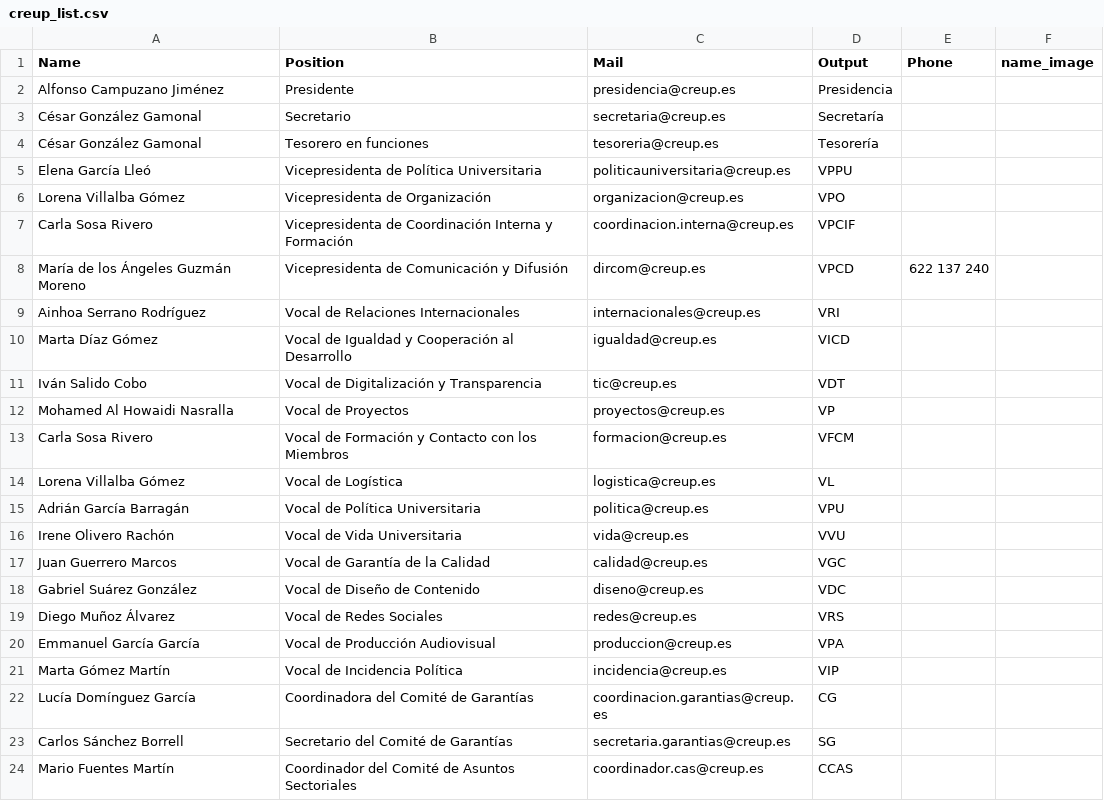
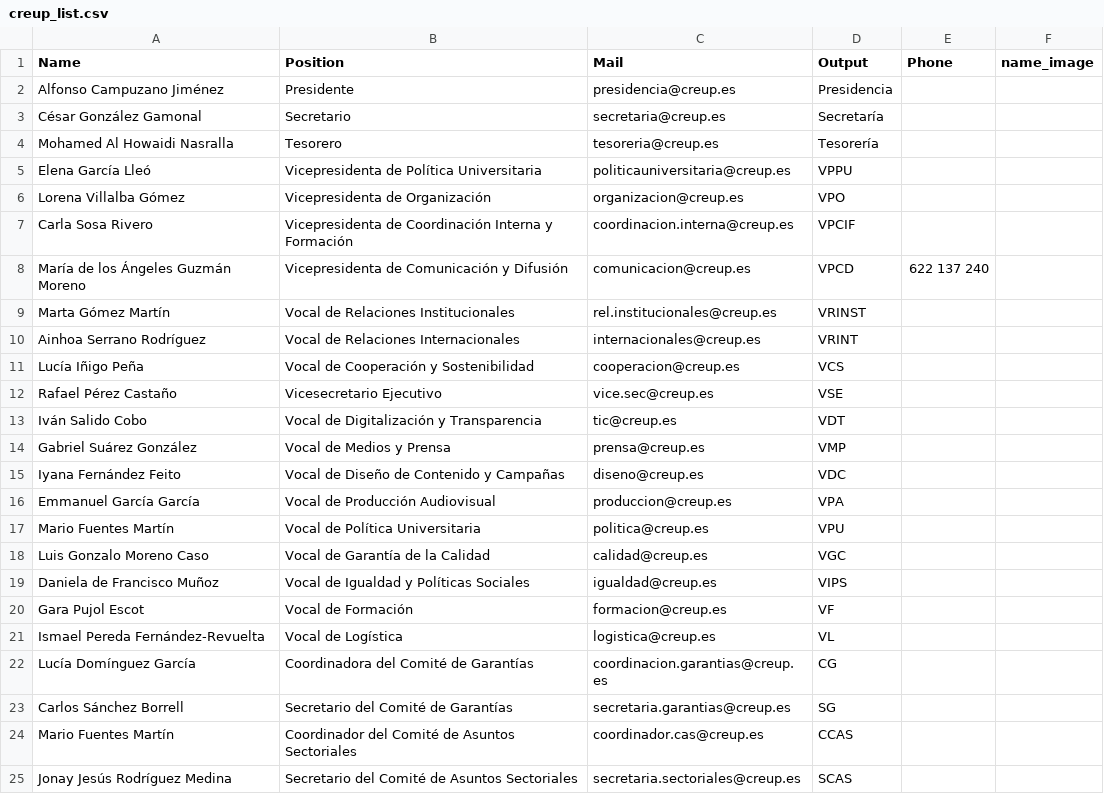
Before and after one commit to ComicIvans/mail-signatures, a CSV file: creup_list.csv, drawn as a sheet; only a part is shown; the shorter side is filled out with more unchanged rows.

```diff
--- a/creup_list.csv
+++ b/creup_list.csv
@@ -3,3 +3,3 @@ Alfonso Campuzano Jiménez,Presidente,presidencia@creup.es,Presidencia,,
 César González Gamonal,Secretario,secretaria@creup.es,Secretaría,,
-César González Gamonal,Tesorero en funciones,tesoreria@creup.es,Tesorería,,
+Mohamed Al Howaidi Nasralla,Tesorero,tesoreria@creup.es,Tesorería,,
 Elena García Lleó,Vicepresidenta de Política Universitaria,politicauniversitaria@creup.es,VPPU,,
@@ -7,16 +7,16 @@ Lorena Villalba Gómez,Vicepresidenta de Organización,organizacion@creup.es,VPO
 Carla Sosa Rivero,Vicepresidenta de Coordinación Interna y Formación,coordinacion.interna@creup.es,VPCIF,,
-María de los Ángeles Guzmán Moreno,Vicepresidenta de Comunicación y Difusión,dircom@creup.es,VPCD,622 137 240,
-Ainhoa Serrano Rodríguez,Vocal de Relaciones Internacionales,internacionales@creup.es,VRI,,
-Marta Díaz Gómez,Vocal de Igualdad y Cooperación al Desarrollo,igualdad@creup.es,VICD,,
+María de los Ángeles Guzmán Moreno,Vicepresidenta de Comunicación y Difusión,comunicacion@creup.es,VPCD,622 137 240,
+Marta Gómez Martín,Vocal de Relaciones Institucionales,rel.institucionales@creup.es,VRINST,,
+Ainhoa Serrano Rodríguez,Vocal de Relaciones Internacionales,internacionales@creup.es,VRINT,,
+Lucía Iñigo Peña,Vocal de Cooperación y Sostenibilidad,cooperacion@creup.es,VCS,,
+Rafael Pérez Castaño,Vicesecretario Ejecutivo,vice.sec@creup.es,VSE,,
 Iván Salido Cobo,Vocal de Digitalización y Transparencia,tic@creup.es,VDT,,
-Mohamed Al Howaidi Nasralla,Vocal de Proyectos,proyectos@creup.es,VP,,
-Carla Sosa Rivero,Vocal de Formación y Contacto con los Miembros,formacion@creup.es,VFCM,,
-Lorena Villalba Gómez,Vocal de Logística,logistica@creup.es,VL,,
-Adrián García Barragán,Vocal de Política Universitaria,politica@creup.es,VPU,,
-Irene Olivero Rachón,Vocal de Vida Universitaria,vida@creup.es,VVU,,
-Juan Guerrero Marcos,Vocal de Garantía de la Calidad,calidad@creup.es,VGC,,
-Gabriel Suárez González,Vocal de Diseño de Contenido,diseno@creup.es,VDC,,
-Diego Muñoz Álvarez,Vocal de Redes Sociales,redes@creup.es,VRS,,
+Gabriel Suárez González,Vocal de Medios y Prensa,prensa@creup.es,VMP,,
+Iyana Fernández Feito,Vocal de Diseño de Contenido y Campañas,diseno@creup.es,VDC,,
 Emmanuel García García,Vocal de Producción Audiovisual,produccion@creup.es,VPA,,
-Marta Gómez Martín,Vocal de Incidencia Política,incidencia@creup.es,VIP,,
+Mario Fuentes Martín,Vocal de Política Universitaria,politica@creup.es,VPU,,
+Luis Gonzalo Moreno Caso,Vocal de Garantía de la Calidad,calidad@creup.es,VGC,,
+Daniela de Francisco Muñoz,Vocal de Igualdad y Políticas Sociales,igualdad@creup.es,VIPS,,
+Gara Pujol Escot,Vocal de Formación,formacion@creup.es,VF,,
+Ismael Pereda Fernández-Revuelta,Vocal de Logística,logistica@creup.es,VL,,
 Lucía Domínguez García,Coordinadora del Comité de Garantías,coordinacion.garantias@creup.es,CG,,
```
Also changed, not shown: 27 other files.
